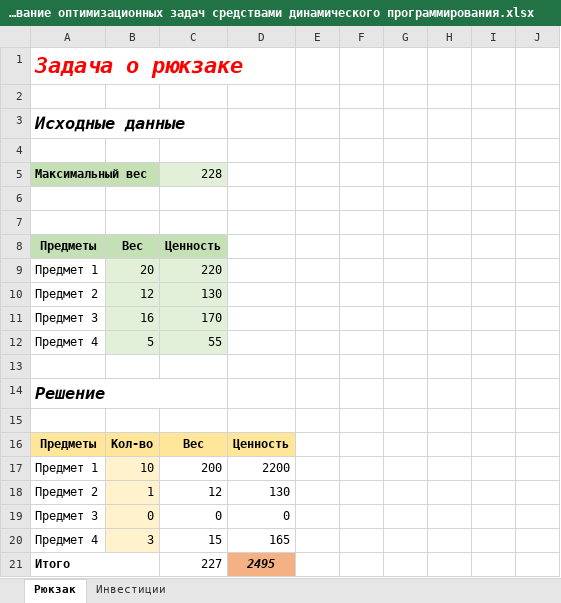
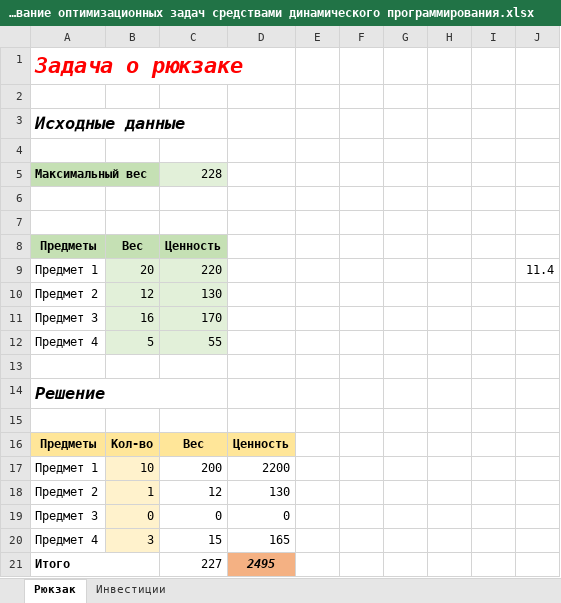
Before and after one commit to endygamedev/university, an Excel workbook: 3-course-6-semester/operations-research/course-work/Бронников ПМ-1901 - Моделирование оптимизационных задач средствами динамического программирования.xlsx, sheet Рюкзак, drawn as a sheet; values as stored, in another font and other column widths than the file's, no borders; the diff names each change by its address in the sheet, - before the commit and + after, or states it on an @@ line.

```diff
--- a/3-course-6-semester/operations-research/course-work/Бронников ПМ-1901 - Моделирование оптимизационных задач средствами динамического программирования.xlsx (sheet Рюкзак)
+++ b/3-course-6-semester/operations-research/course-work/Бронников ПМ-1901 - Моделирование оптимизационных задач средствами динамического программирования.xlsx (sheet Рюкзак)
-J9: (empty)
+J9: 11.4
```
Also changed, not shown: 11 other files.
